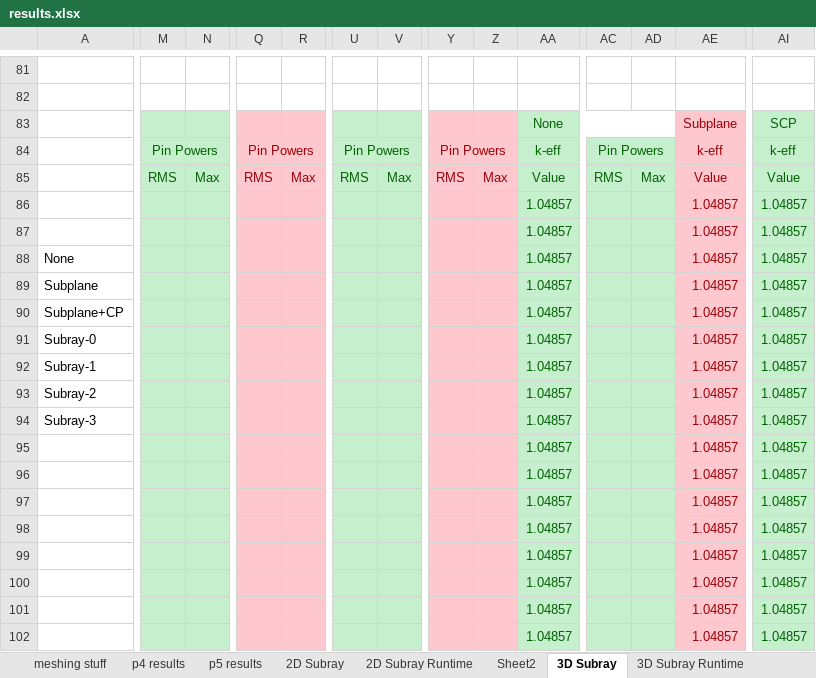
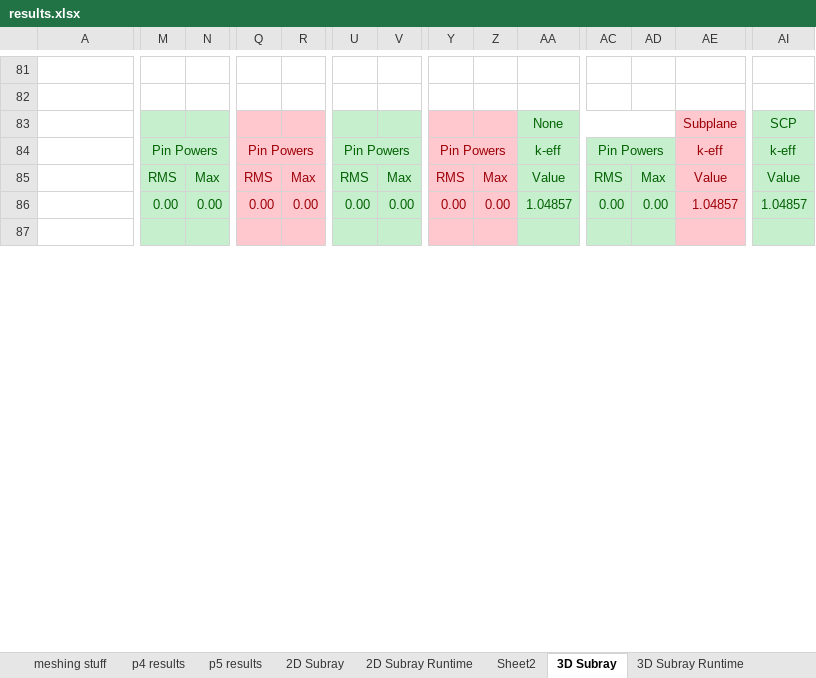
Before and after one commit to aarograh/dissertation, an Excel workbook: Miscellaneous/results.xlsx, sheet 3D Subray, drawn as a sheet; only a part is shown, gaps mark what is left out; values as stored, in another font and other column widths than the file's, no borders; removed rows and columns are numbered as before the commit, all else as after; rows hold the shown columns only; the diff covers the shown part only; the diff names each change by its address in the sheet, - before the commit and + after, or states it on an @@ line.

Commit message:
Updating 2D subray results

```diff
--- a/Miscellaneous/results.xlsx (sheet 3D Subray)
+++ b/Miscellaneous/results.xlsx (sheet 3D Subray)
-M86: (empty)
+M86: 0.00
-N86: (empty)
+N86: 0.00
-Q86: (empty)
+Q86: 0.00
-R86: (empty)
+R86: 0.00
-U86: (empty)
+U86: 0.00
-V86: (empty)
+V86: 0.00
-Y86: (empty)
+Y86: 0.00
-Z86: (empty)
+Z86: 0.00
-AC86: (empty)
+AC86: 0.00
-AD86: (empty)
+AD86: 0.00
-AA87: 1.04857
+AA87: (empty)
-AE87: 1.04857
+AE87: (empty)
-AI87: 1.04857
+AI87: (empty)
-row 88: None |  |  |  |  |  |  |  |  | 1.04857 |  |  | 1.04857 | 1.04857
-row 89: Subplane |  |  |  |  |  |  |  |  | 1.04857 |  |  | 1.04857 | 1.04857
-row 90: Subplane+CP |  |  |  |  |  |  |  |  | 1.04857 |  |  | 1.04857 | 1.04857
-row 91: Subray-0 |  |  |  |  |  |  |  |  | 1.04857 |  |  | 1.04857 | 1.04857
-row 92: Subray-1 |  |  |  |  |  |  |  |  | 1.04857 |  |  | 1.04857 | 1.04857
-row 93: Subray-2 |  |  |  |  |  |  |  |  | 1.04857 |  |  | 1.04857 | 1.04857
-row 94: Subray-3 |  |  |  |  |  |  |  |  | 1.04857 |  |  | 1.04857 | 1.04857
-row 95:  |  |  |  |  |  |  |  |  | 1.04857 |  |  | 1.04857 | 1.04857
-row 96:  |  |  |  |  |  |  |  |  | 1.04857 |  |  | 1.04857 | 1.04857
-row 97:  |  |  |  |  |  |  |  |  | 1.04857 |  |  | 1.04857 | 1.04857
-row 98:  |  |  |  |  |  |  |  |  | 1.04857 |  |  | 1.04857 | 1.04857
-row 99:  |  |  |  |  |  |  |  |  | 1.04857 |  |  | 1.04857 | 1.04857
-row 100:  |  |  |  |  |  |  |  |  | 1.04857 |  |  | 1.04857 | 1.04857
-row 101:  |  |  |  |  |  |  |  |  | 1.04857 |  |  | 1.04857 | 1.04857
-row 102:  |  |  |  |  |  |  |  |  | 1.04857 |  |  | 1.04857 | 1.04857
```
Also changed, not shown: 32 added rows, 17 removed rows, 18 edited cells and cell formats elsewhere in this sheet, sheet 3D Subray Runtime, sheet 2D Subray, 3 other files.
